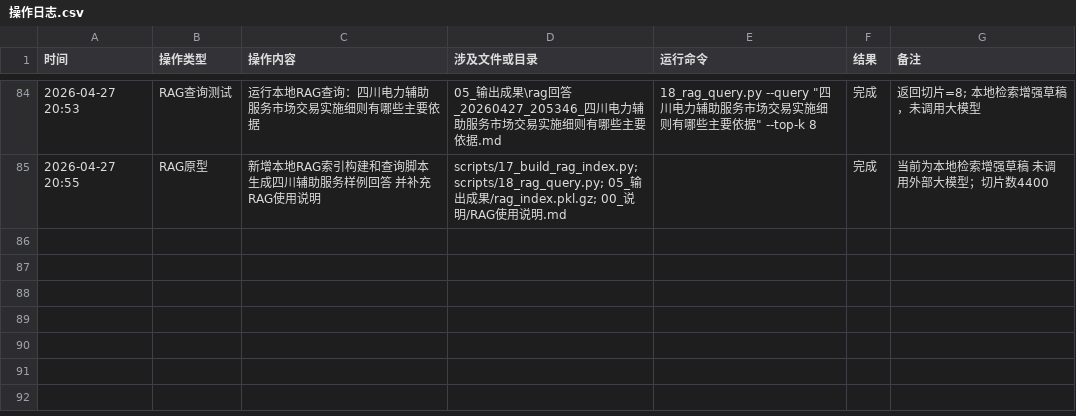
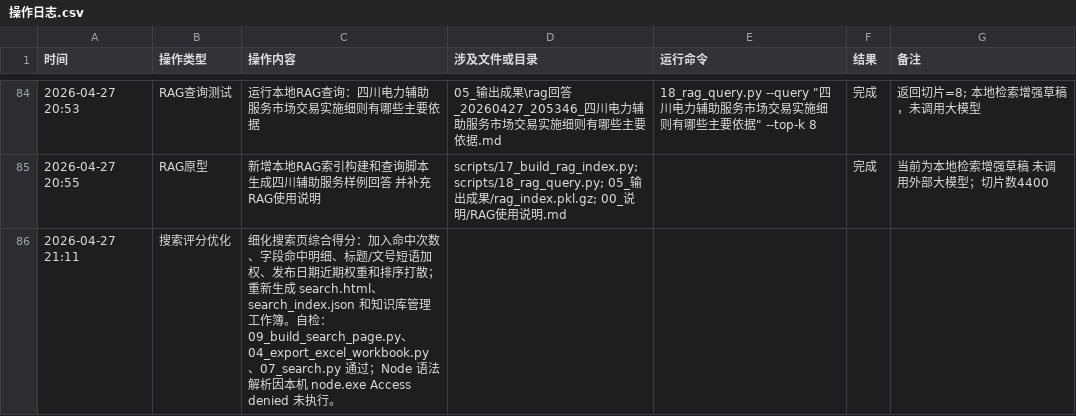
Before and after one commit to JunFengXiang/electricity-policy-rag, a CSV file: 06_实验日志/操作日志.csv, drawn as a sheet; only a part is shown, gaps mark what is left out; the diff names each change by its address in the sheet, - before the commit and + after, or states it on an @@ line.

Commit message:
Refine search scoring and hit details

```diff
--- a/06_实验日志/操作日志.csv
+++ b/06_实验日志/操作日志.csv
+row 86: 2026-04-27 21:11 | 搜索评分优化 | 细化搜索页综合得分：加入命中次数、字段命中明细、标题/文号短语加权、发布日期近期权重和排序打散；重新生成 search.html、search_index.json 和知识库管理工作簿。自检：09_build_search_page.py、04_export_excel_workbook.py、07_search.py 通过；Node 语法解析因本机 node.exe Access denied 未执行。
```
Also changed, not shown: 5 other files.
